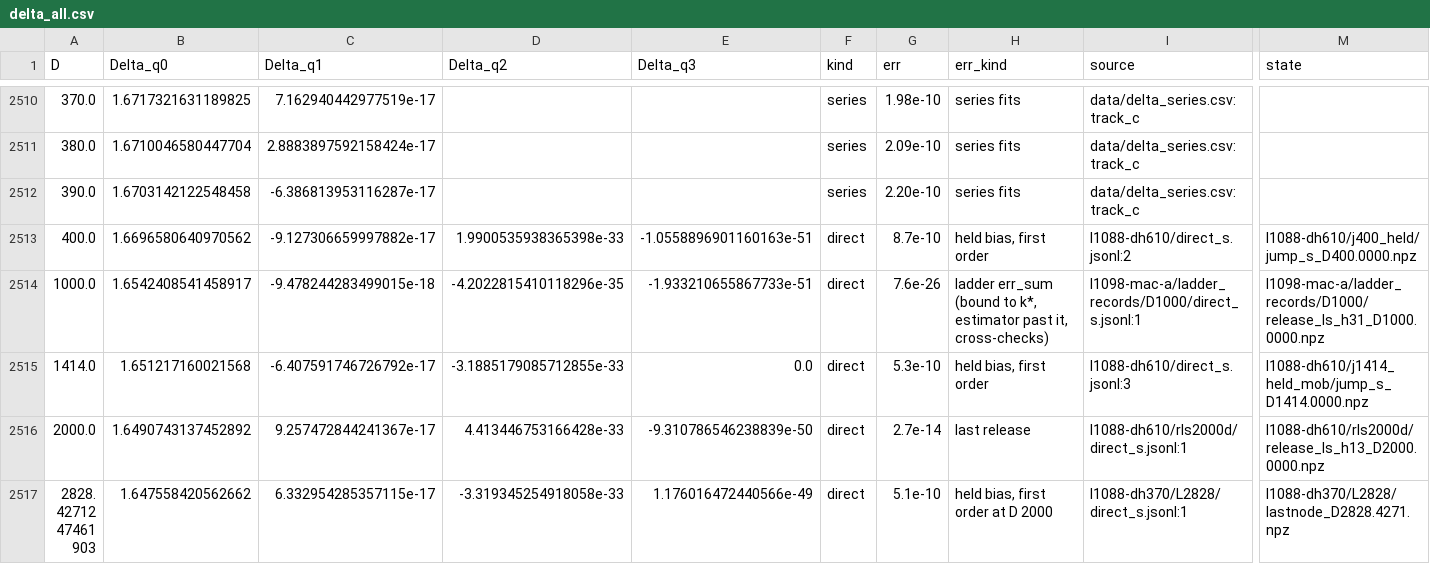
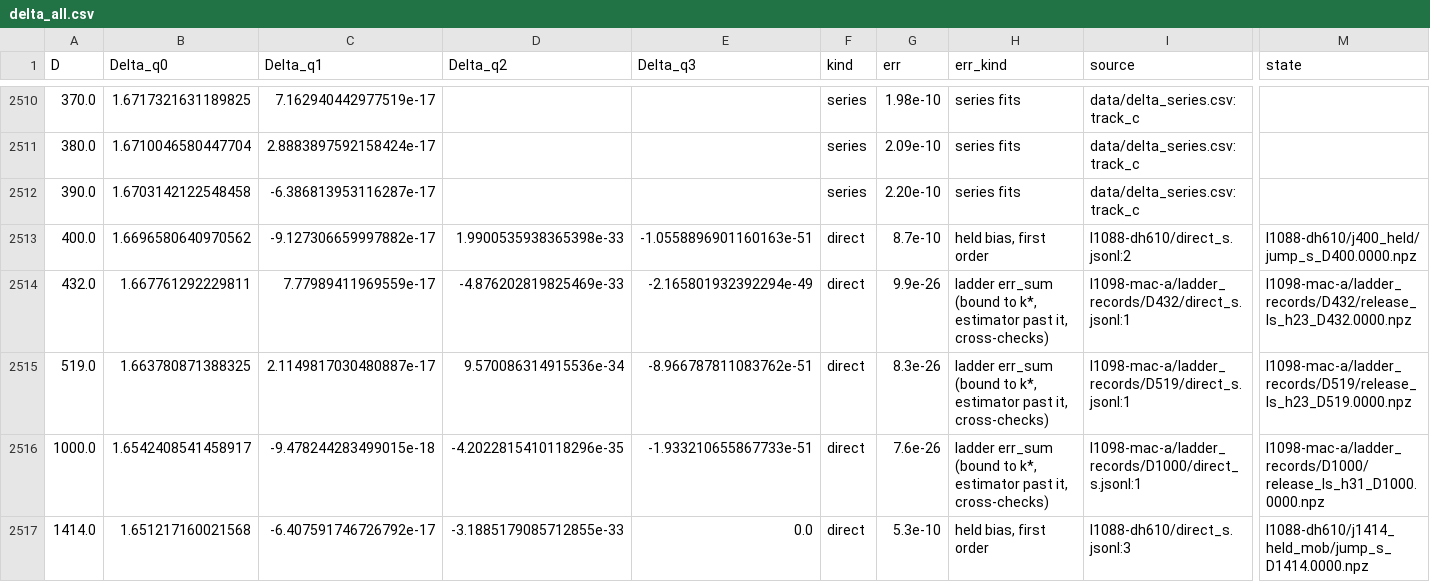
Before and after one commit to nmoinvaz/choptuik-large-d, a CSV file: hp/data/delta_all.csv, drawn as a sheet; only a part is shown, gaps mark what is left out; the shorter side is filled out with more unchanged rows; rows hold the shown columns only; the diff names each change by its address in the sheet, - before the commit and + after, or states it on an @@ line.

Commit message:
Delta tables: #1098's ladder records at D 432 and 519
The full direct solves at D 432 and 519 (Moebius horizon, M 32, kmax 23) from raw 6f1c71101,
I1098-mac-a/ladder_records, with err_sum 9.9e-26 and 8.3e-26. Built on raw a4f16c63 with the
I1088-* folders and the ladder records overlaid (#1097).

```diff
--- a/hp/data/delta_all.csv
+++ b/hp/data/delta_all.csv
+row 2514: 432.0 | 1.667761292229811 | 7.77989411969559e-17 | -4.876202819825469e-33 | -2.165801932392294e-49 | direct | 9.9e-26 | ladder err_sum (bound to k*, estimator past it, cross-checks) | I1098-mac-a/ladder_records/D432/direct_s.jsonl:1 | I1098-mac-a/ladder_records/D432/release_ls_h23_D432.0000.npz
+row 2515: 519.0 | 1.663780871388325 | 2.1149817030480887e-17 | 9.570086314915536e-34 | -8.966787811083762e-51 | direct | 8.3e-26 | ladder err_sum (bound to k*, estimator past it, cross-checks) | I1098-mac-a/ladder_records/D519/direct_s.jsonl:1 | I1098-mac-a/ladder_records/D519/release_ls_h23_D519.0000.npz
```
Also changed, not shown: all_values.csv.
